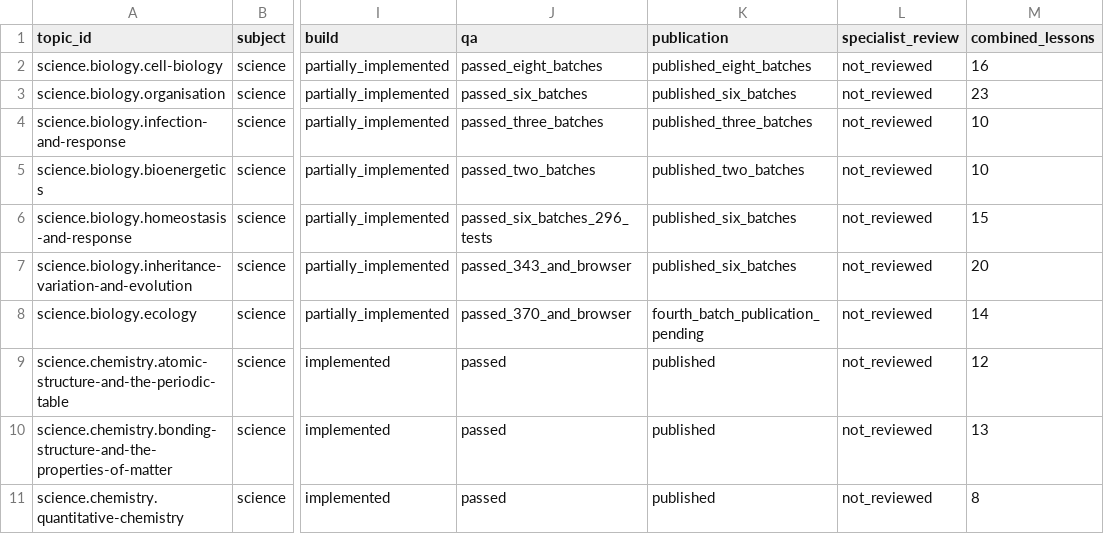
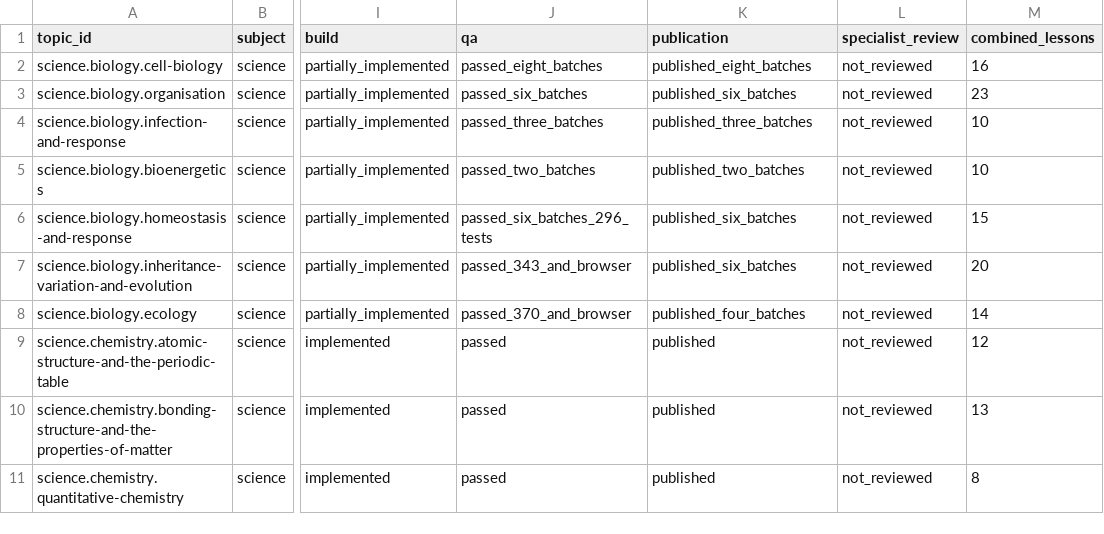
Before and after one commit to adamscourfield/crashcourse, a CSV file: curriculum/topic-register.csv, drawn as a sheet; only a part is shown, gaps mark what is left out; the diff names each change by its address in the sheet, - before the commit and + after, or states it on an @@ line.

```diff
--- a/curriculum/topic-register.csv
+++ b/curriculum/topic-register.csv
-K8 (publication): fourth_batch_publication_pending
+K8 (publication): published_four_batches
```
Also changed, not shown: curriculum/biology-remaining-roadmap.csv, curriculum/lesson-register.csv, 6 other files.
